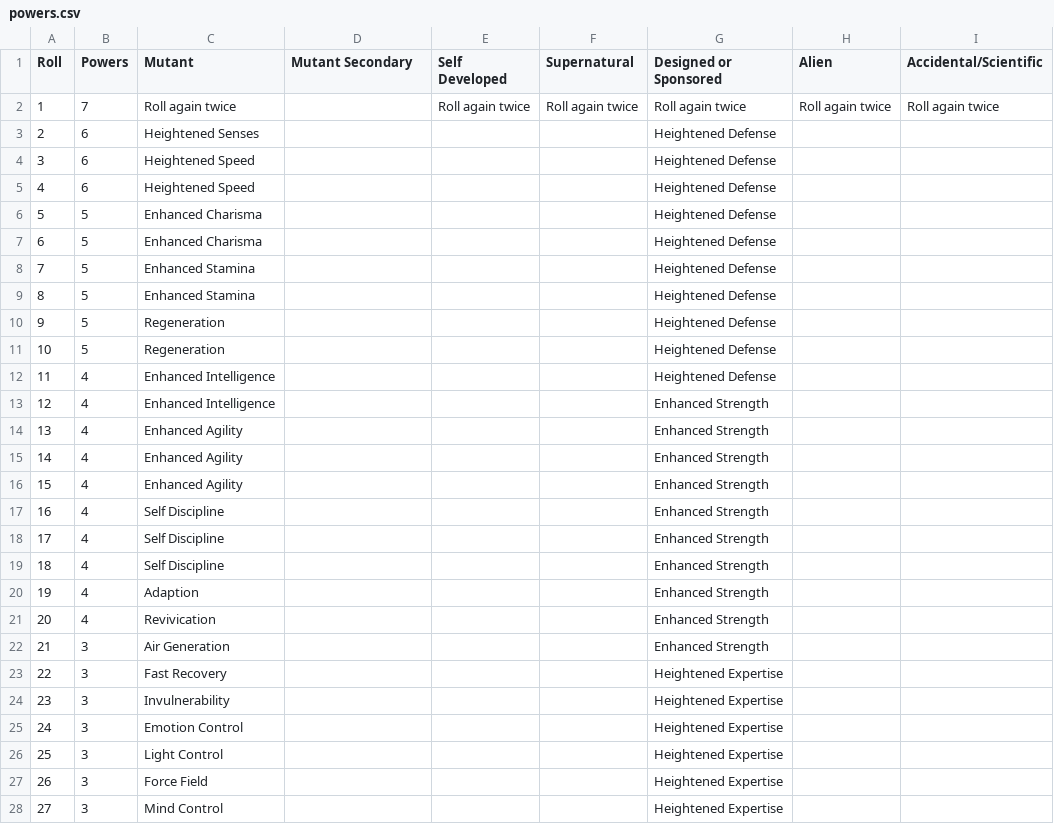
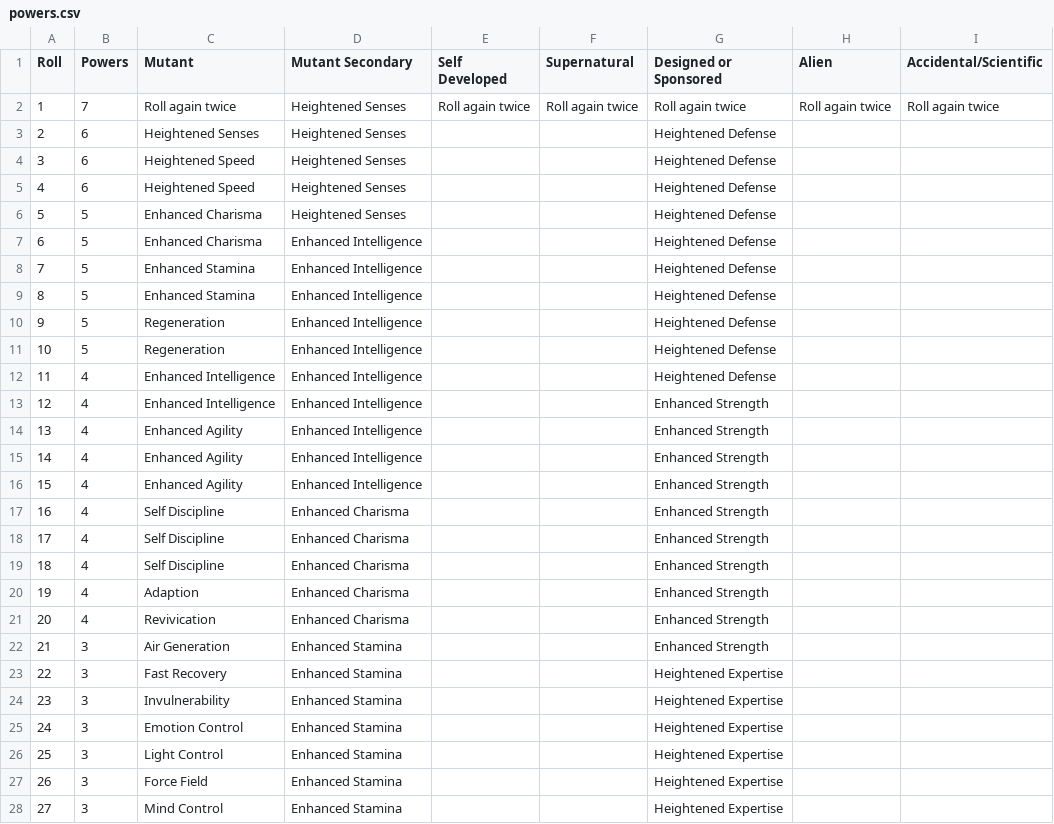
Before and after one commit to bluetyson/Super-Squadron, a CSV file: super_squadron/powers.csv, drawn as a sheet; only a part is shown; the diff covers the shown part only.

Commit message:
Mutant Secondary

```diff
--- a/super_squadron/powers.csv
+++ b/super_squadron/powers.csv
@@ -1,28 +1,28 @@
 Roll,Powers,Mutant,Mutant Secondary,Self Developed,Supernatural,Designed or Sponsored,Alien,Accidental/Scientific
-1,7,Roll again twice,,Roll again twice,Roll again twice,Roll again twice,Roll again twice,Roll again twice
-2,6,Heightened Senses,,,,Heightened Defense,,
-3,6,Heightened Speed,,,,Heightened Defense,,
-4,6,Heightened Speed,,,,Heightened Defense,,
-5,5,Enhanced Charisma,,,,Heightened Defense,,
-6,5,Enhanced Charisma,,,,Heightened Defense,,
-7,5,Enhanced Stamina,,,,Heightened Defense,,
-8,5,Enhanced Stamina,,,,Heightened Defense,,
-9,5,Regeneration,,,,Heightened Defense,,
-10,5,Regeneration,,,,Heightened Defense,,
-11,4,Enhanced Intelligence,,,,Heightened Defense,,
-12,4,Enhanced Intelligence,,,,Enhanced Strength,,
-13,4,Enhanced Agility,,,,Enhanced Strength,,
-14,4,Enhanced Agility,,,,Enhanced Strength,,
-15,4,Enhanced Agility,,,,Enhanced Strength,,
-16,4,Self Discipline,,,,Enhanced Strength,,
-17,4,Self Discipline,,,,Enhanced Strength,,
-18,4,Self Discipline,,,,Enhanced Strength,,
-19,4,Adaption,,,,Enhanced Strength,,
-20,4,Revivication,,,,Enhanced Strength,,
-21,3,Air Generation,,,,Enhanced Strength,,
-22,3,Fast Recovery,,,,Heightened Expertise,,
-23,3,Invulnerability,,,,Heightened Expertise,,
-24,3,Emotion Control,,,,Heightened Expertise,,
-25,3,Light Control,,,,Heightened Expertise,,
-26,3,Force Field,,,,Heightened Expertise,,
-27,3,Mind Control,,,,Heightened Expertise,,
+1,7,Roll again twice,Heightened Senses,Roll again twice,Roll again twice,Roll again twice,Roll again twice,Roll again twice
+2,6,Heightened Senses,Heightened Senses,,,Heightened Defense,,
+3,6,Heightened Speed,Heightened Senses,,,Heightened Defense,,
+4,6,Heightened Speed,Heightened Senses,,,Heightened Defense,,
+5,5,Enhanced Charisma,Heightened Senses,,,Heightened Defense,,
+6,5,Enhanced Charisma,Enhanced Intelligence,,,Heightened Defense,,
+7,5,Enhanced Stamina,Enhanced Intelligence,,,Heightened Defense,,
+8,5,Enhanced Stamina,Enhanced Intelligence,,,Heightened Defense,,
+9,5,Regeneration,Enhanced Intelligence,,,Heightened Defense,,
+10,5,Regeneration,Enhanced Intelligence,,,Heightened Defense,,
+11,4,Enhanced Intelligence,Enhanced Intelligence,,,Heightened Defense,,
+12,4,Enhanced Intelligence,Enhanced Intelligence,,,Enhanced Strength,,
+13,4,Enhanced Agility,Enhanced Intelligence,,,Enhanced Strength,,
+14,4,Enhanced Agility,Enhanced Intelligence,,,Enhanced Strength,,
+15,4,Enhanced Agility,Enhanced Intelligence,,,Enhanced Strength,,
+16,4,Self Discipline,Enhanced Charisma,,,Enhanced Strength,,
+17,4,Self Discipline,Enhanced Charisma,,,Enhanced Strength,,
+18,4,Self Discipline,Enhanced Charisma,,,Enhanced Strength,,
+19,4,Adaption,Enhanced Charisma,,,Enhanced Strength,,
+20,4,Revivication,Enhanced Charisma,,,Enhanced Strength,,
+21,3,Air Generation,Enhanced Stamina,,,Enhanced Strength,,
+22,3,Fast Recovery,Enhanced Stamina,,,Heightened Expertise,,
+23,3,Invulnerability,Enhanced Stamina,,,Heightened Expertise,,
+24,3,Emotion Control,Enhanced Stamina,,,Heightened Expertise,,
+25,3,Light Control,Enhanced Stamina,,,Heightened Expertise,,
+26,3,Force Field,Enhanced Stamina,,,Heightened Expertise,,
+27,3,Mind Control,Enhanced Stamina,,,Heightened Expertise,,
```
Also changed, not shown: 73 edited cells elsewhere in this file.
